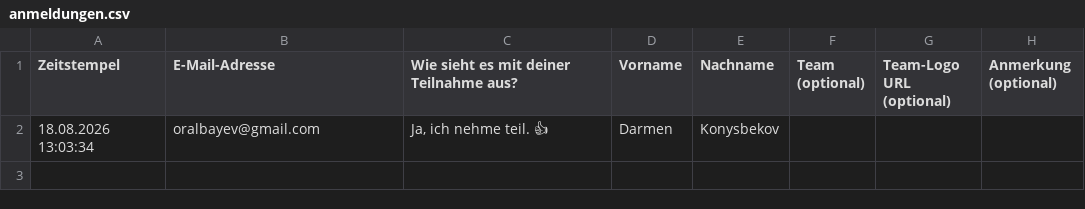
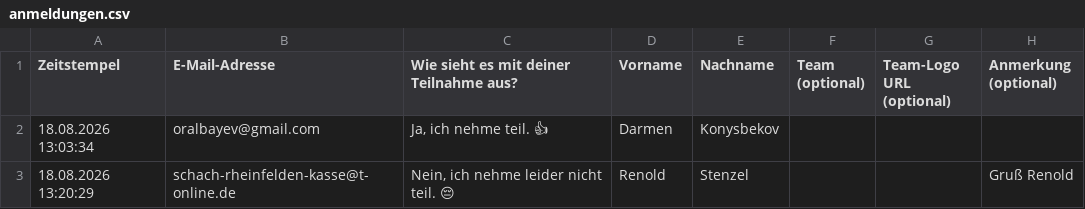
Before and after one commit to Schach-Rheinfelden/schach-rheinfelden.github.io, a CSV file: data/anmeldungen.csv, drawn as a sheet; the diff names each change by its address in the sheet, - before the commit and + after, or states it on an @@ line.

Commit message:
Auto-Update via Formular: data/anmeldungen.csv

```diff
--- a/data/anmeldungen.csv
+++ b/data/anmeldungen.csv
+row 3: 18.08.2026 13:20:29 | schach-rheinfelden-kasse@t-online.de | Nein, ich nehme leider nicht teil. 😔 | Renold | Stenzel |  |  | Gruß Renold
```
